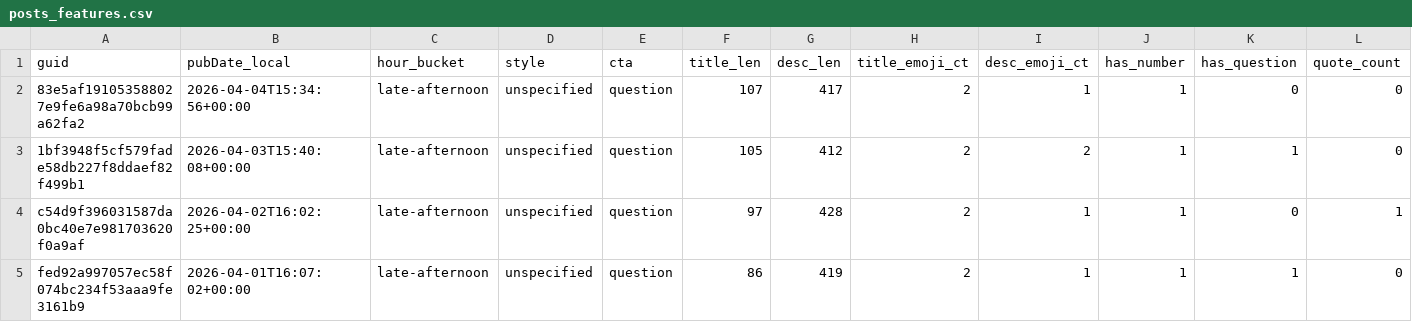
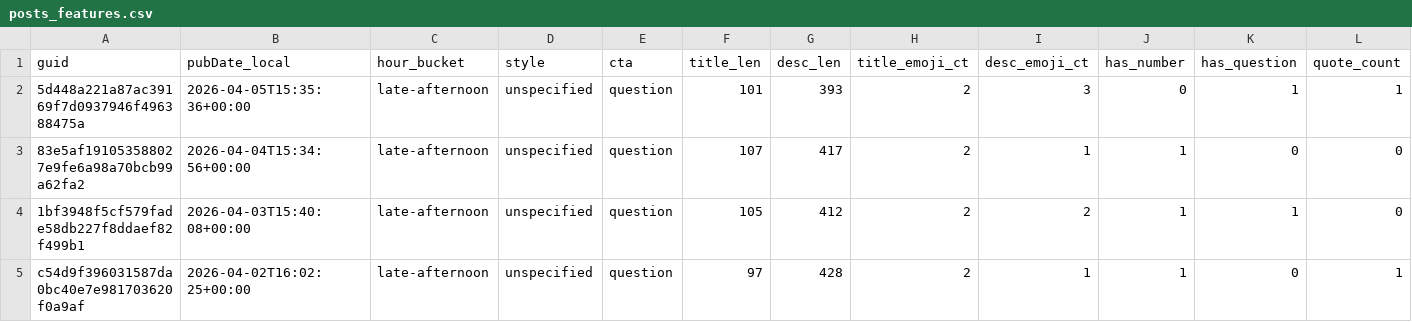
Before and after one commit to nikopastore/scalepilot-autopost, a CSV file: analytics/posts_features.csv, drawn as a sheet; only a part is shown; the shorter side is filled out with more unchanged rows; rows hold the shown columns only; the diff names each change by its address in the sheet, - before the commit and + after, or states it on an @@ line.

Commit message:
analytics: update reports [skip ci]

```diff
--- a/analytics/posts_features.csv
+++ b/analytics/posts_features.csv
+row 2: 5d448a221a87ac39169f7d0937946f496388475a | 2026-04-05T15:35:36+00:00 | late-afternoon | unspecified | question | 101 | 393 | 2 | 3 | 0 | 1 | 1
```
Also changed, not shown: analytics/feature_summary.csv, 2 other files.
